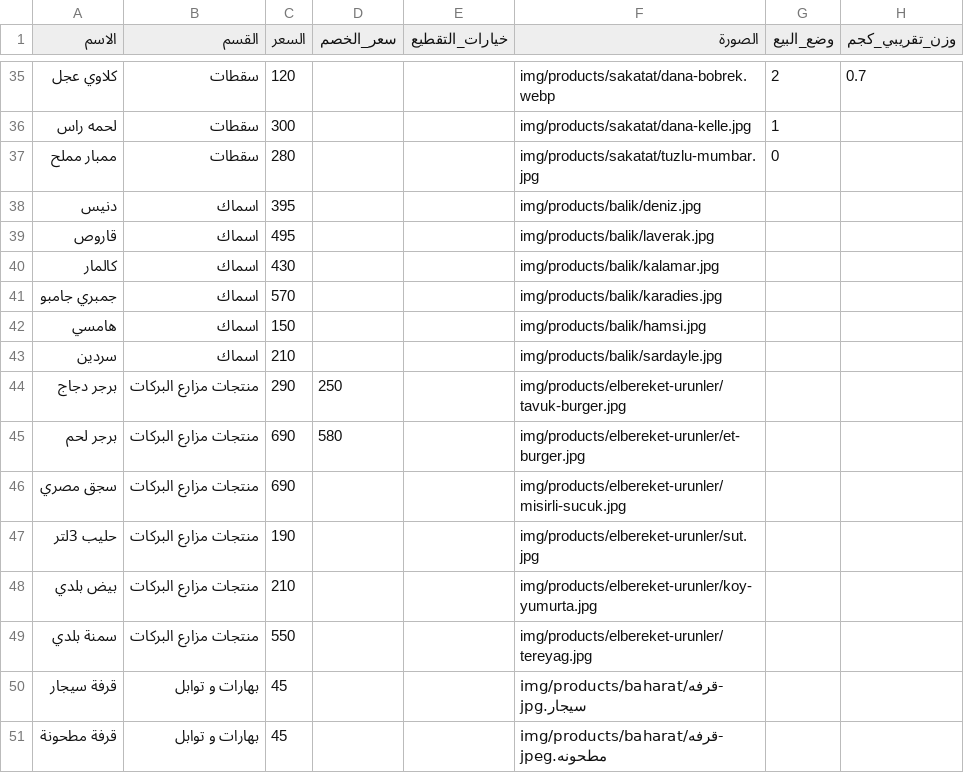
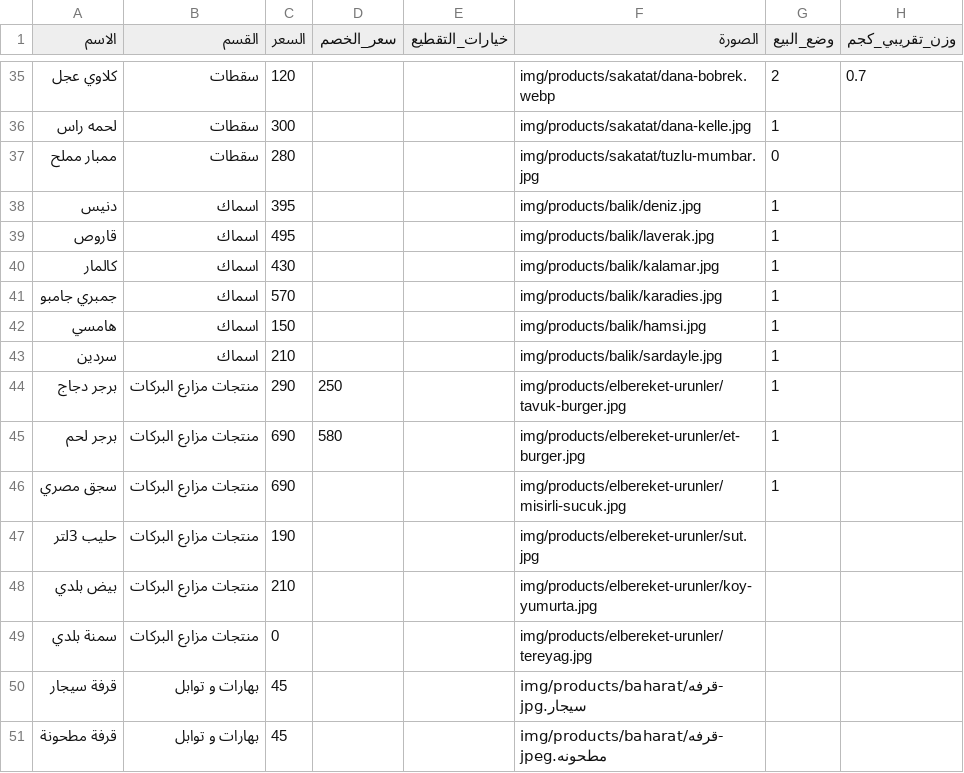
Before and after one commit to OuTy511/Elbereket-Ciftligi-Menu, a CSV file: data/products.csv, drawn as a sheet; only a part is shown, gaps mark what is left out; the diff covers the shown part only.

```diff
--- a/data/products.csv
+++ b/data/products.csv
@@ -37,14 +37,14 @@
 ممبار مملح,سقطات,280,,,img/products/sakatat/tuzlu-mumbar.jpg,0,
-دنيس,اسماك,395,,,img/products/balik/deniz.jpg,,
-قاروص,اسماك,495,,,img/products/balik/laverak.jpg,,
-كالمار,اسماك,430,,,img/products/balik/kalamar.jpg,,
-جمبري جامبو,اسماك,570,,,img/products/balik/karadies.jpg,,
-هامسي,اسماك,150,,,img/products/balik/hamsi.jpg,,
-سردين,اسماك,210,,,img/products/balik/sardayle.jpg,,
-برجر دجاج,منتجات مزارع البركات,290,250,,img/products/elbereket-urunler/tavuk-burger.jpg,,
-برجر لحم,منتجات مزارع البركات,690,580,,img/products/elbereket-urunler/et-burger.jpg,,
-سجق مصري,منتجات مزارع البركات,690,,,img/products/elbereket-urunler/misirli-sucuk.jpg,,
+دنيس,اسماك,395,,,img/products/balik/deniz.jpg,1,
+قاروص,اسماك,495,,,img/products/balik/laverak.jpg,1,
+كالمار,اسماك,430,,,img/products/balik/kalamar.jpg,1,
+جمبري جامبو,اسماك,570,,,img/products/balik/karadies.jpg,1,
+هامسي,اسماك,150,,,img/products/balik/hamsi.jpg,1,
+سردين,اسماك,210,,,img/products/balik/sardayle.jpg,1,
+برجر دجاج,منتجات مزارع البركات,290,250,,img/products/elbereket-urunler/tavuk-burger.jpg,1,
+برجر لحم,منتجات مزارع البركات,690,580,,img/products/elbereket-urunler/et-burger.jpg,1,
+سجق مصري,منتجات مزارع البركات,690,,,img/products/elbereket-urunler/misirli-sucuk.jpg,1,
 حليب 3لتر,منتجات مزارع البركات,190,,,img/products/elbereket-urunler/sut.jpg,,
 بيض بلدي,منتجات مزارع البركات,210,,,img/products/elbereket-urunler/koy-yumurta.jpg,,
-سمنة بلدي,منتجات مزارع البركات,550,,,img/products/elbereket-urunler/tereyag.jpg,,
+سمنة بلدي,منتجات مزارع البركات,0,,,img/products/elbereket-urunler/tereyag.jpg,,
 قرفة سيجار,بهارات و توابل,45,,,img/products/baharat/قرفه-سيجار.jpg,,
```
Also changed, not shown: 15 edited cells elsewhere in this file, 18 other files.
